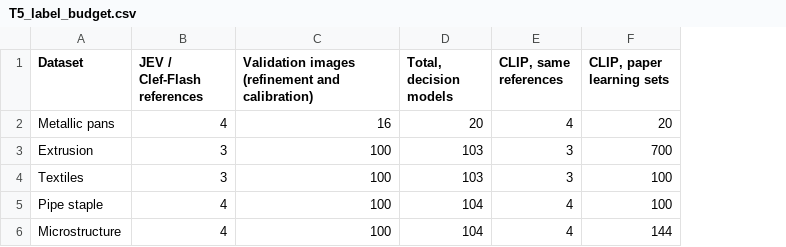
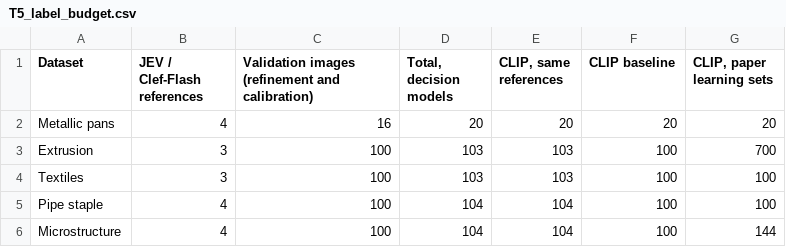
Before and after one commit to fmegahed/decision-models-for-industrial-image-qc, a CSV file: tables/T5_label_budget.csv, drawn as a sheet; the diff names each change by its address in the sheet, - before the commit and + after, or states it on an @@ line.

```diff
--- a/tables/T5_label_budget.csv
+++ b/tables/T5_label_budget.csv
+column F (CLIP baseline), rows 2-6: 20 | 100 | 100 | 100 | 100
-E2 (CLIP, same references): 4
+E2 (CLIP, same references): 20
-E3:E4 (CLIP, same references): 3
+E3:E4 (CLIP, same references): 103
-E5:E6 (CLIP, same references): 4
+E5:E6 (CLIP, same references): 104
```
Also changed, not shown: results/clip_paper/summary.csv, results/clip_paper/tuned_thresholds.csv, 22 other files.
